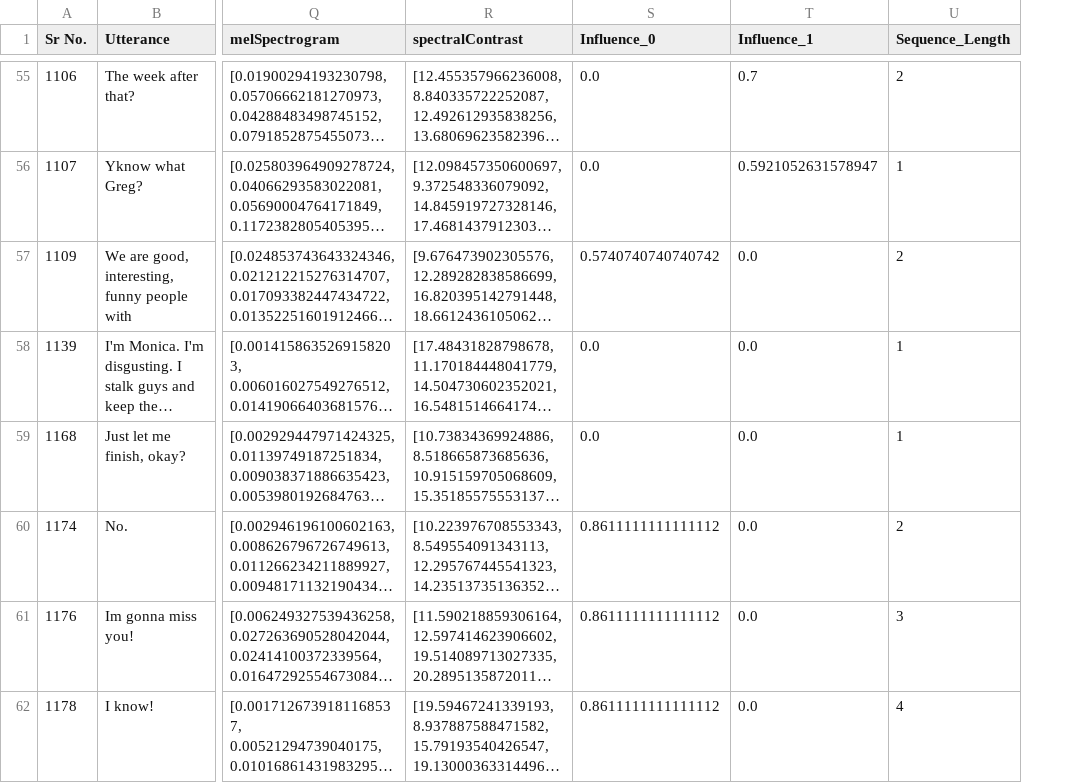
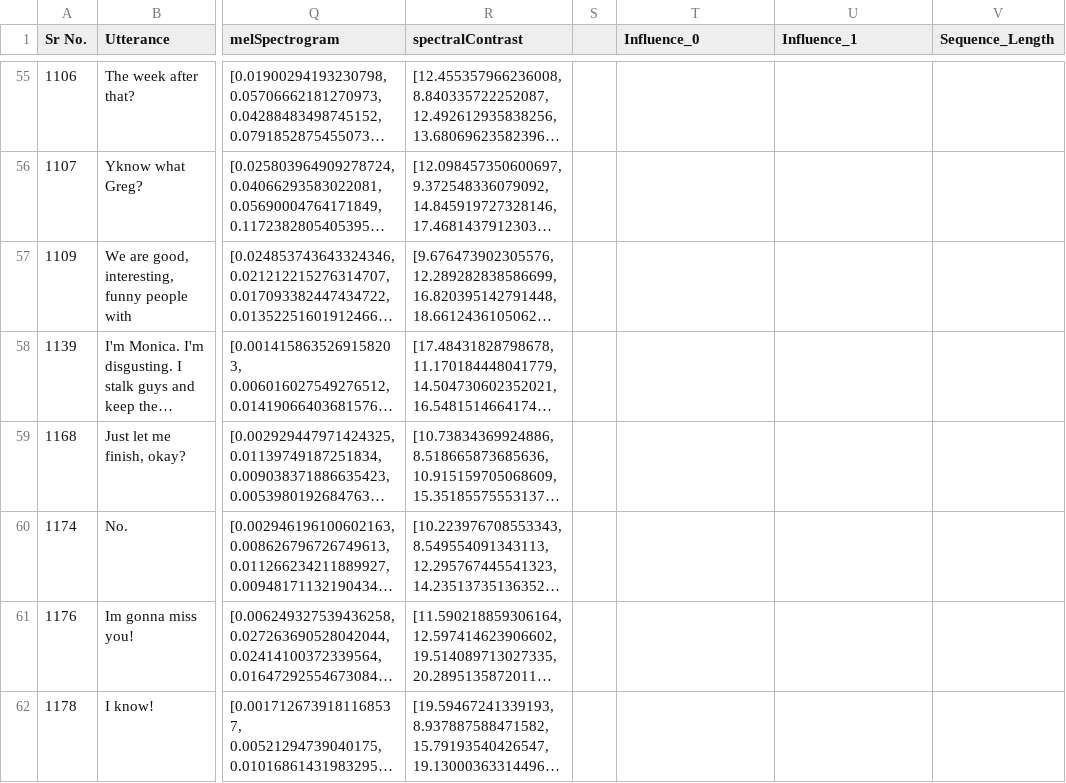
Before and after one commit to akakhtar/IITKGP-Internship, a CSV file: 28_07_24/Speakers/Dev/Monica_dev.csv, drawn as a sheet; only a part is shown, gaps mark what is left out; long unchanged cells end in …; addresses are those after the commit; the diff covers the shown part only; the diff names each change by its address in the sheet, - before the commit and + after, or states it on an @@ line.

```diff
--- a/28_07_24/Speakers/Dev/Monica_dev.csv
+++ b/28_07_24/Speakers/Dev/Monica_dev.csv
+column S, empty
-T55:T56 (Influence_0): 0.0
+T55:T56 (Influence_0): (empty)
-U55 (Influence_1): 0.7
+U55 (Influence_1): (empty)
-V55 (Sequence_Length): 2
+V55 (Sequence_Length): (empty)
-U56 (Influence_1): 0.5921052631578947
+U56 (Influence_1): (empty)
-V56 (Sequence_Length): 1
+V56 (Sequence_Length): (empty)
-T57 (Influence_0): 0.5740740740740742
+T57 (Influence_0): (empty)
-U57:U62 (Influence_1): 0.0
+U57:U62 (Influence_1): (empty)
-V57 (Sequence_Length): 2
+V57 (Sequence_Length): (empty)
-T58:T59 (Influence_0): 0.0
+T58:T59 (Influence_0): (empty)
-V58:V59 (Sequence_Length): 1
+V58:V59 (Sequence_Length): (empty)
-T60:T62 (Influence_0): 0.8611111111111112
+T60:T62 (Influence_0): (empty)
-V60 (Sequence_Length): 2
+V60 (Sequence_Length): (empty)
-V61 (Sequence_Length): 3
+V61 (Sequence_Length): (empty)
-V62 (Sequence_Length): 4
+V62 (Sequence_Length): (empty)
```
Also changed, not shown: 159 edited cells elsewhere in this file, 28_07_24/Speakers/Dev/Ross_dev.csv, 13 other files.
